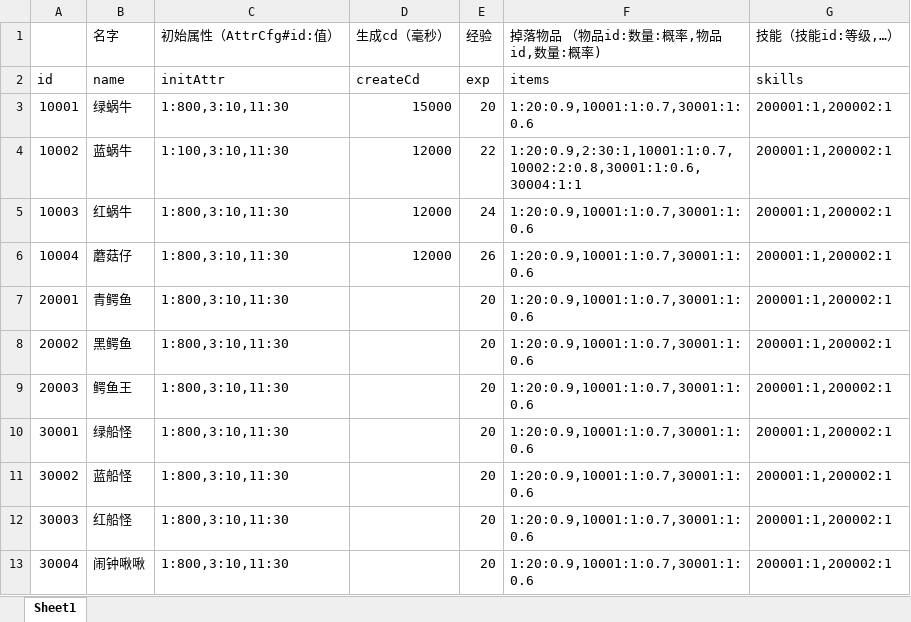
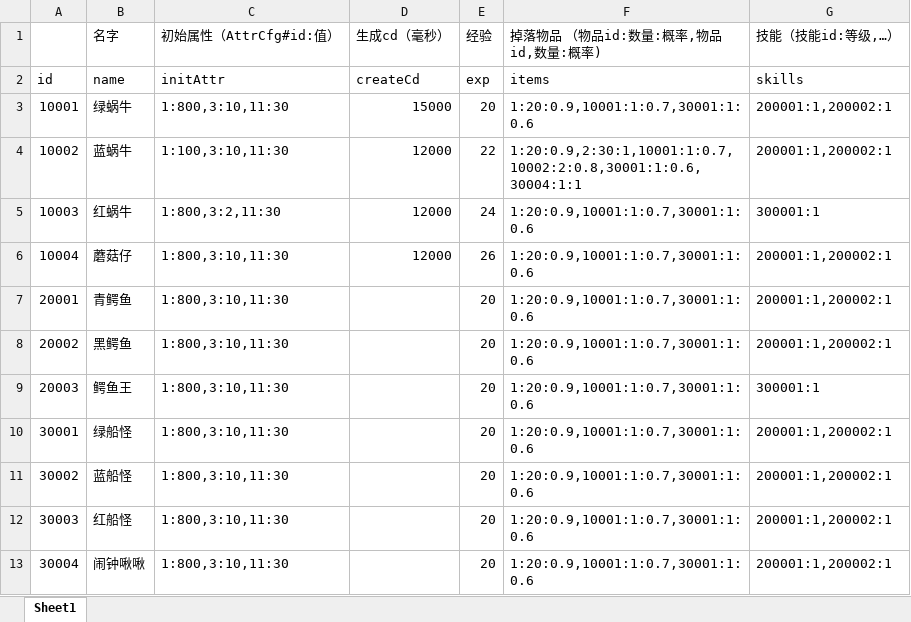
Before and after one commit to brucelevis/mmorpg-linxinda, an Excel workbook: server/docs/MonsterCfgExcel_com.wan37.config.entity.MonsterCfgExcel.xlsx, sheet Sheet1, drawn as a sheet; values as stored, in another font and other column widths than the file's, no borders; the diff names each change by its address in the sheet, - before the commit and + after, or states it on an @@ line.

```diff
--- a/server/docs/MonsterCfgExcel_com.wan37.config.entity.MonsterCfgExcel.xlsx (sheet Sheet1)
+++ b/server/docs/MonsterCfgExcel_com.wan37.config.entity.MonsterCfgExcel.xlsx (sheet Sheet1)
-C5 (初始属性（AttrCfg#id:值）): 1:800,3:10,11:30
+C5 (初始属性（AttrCfg#id:值）): 1:800,3:2,11:30
-G5 (技能（技能id:等级,…）): 200001:1,200002:1
+G5 (技能（技能id:等级,…）): 300001:1
-G9 (技能（技能id:等级,…）): 200001:1,200002:1
+G9 (技能（技能id:等级,…）): 300001:1
```
Also changed, not shown: server/docs/SceneCfgExcel_com.wan37.config.entity.SceneCfgExcel.xlsx, server/docs/SkillCfgExcel_com.wan37.config.entity.SkillCfgExcel.xlsx, 9 other files.
